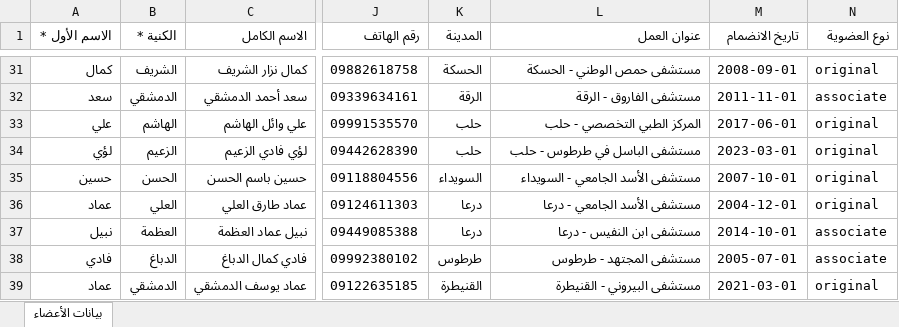
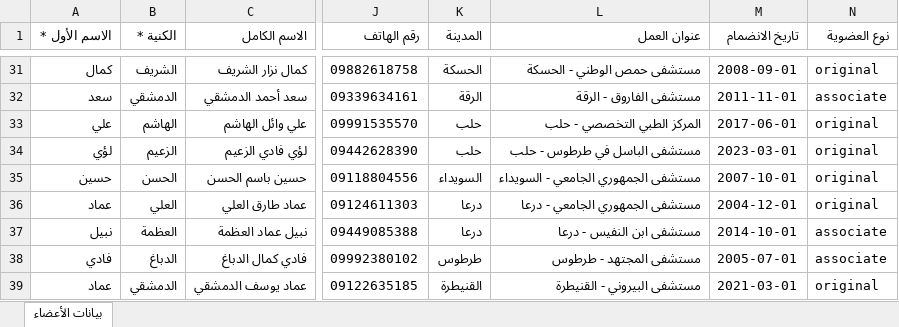
Before and after one commit to ibrahims78/SCVA-Member-Registry, an Excel workbook: اعضاء-تجريبيون-SCVA.xlsx, sheet بيانات الأعضاء, drawn as a sheet; only a part is shown, gaps mark what is left out; values as stored, in another font and other column widths than the file's, no borders; the diff names each change by its address in the sheet, - before the commit and + after, or states it on an @@ line.

```diff
--- a/اعضاء-تجريبيون-SCVA.xlsx (sheet بيانات الأعضاء)
+++ b/اعضاء-تجريبيون-SCVA.xlsx (sheet بيانات الأعضاء)
-L35 (عنوان العمل): مستشفى الأسد الجامعي - السويداء
+L35 (عنوان العمل): مستشفى الجمهوري الجامعي - السويداء
-L36 (عنوان العمل): مستشفى الأسد الجامعي - درعا
+L36 (عنوان العمل): مستشفى الجمهوري الجامعي - درعا
```
Also changed, not shown: 1 other file.
